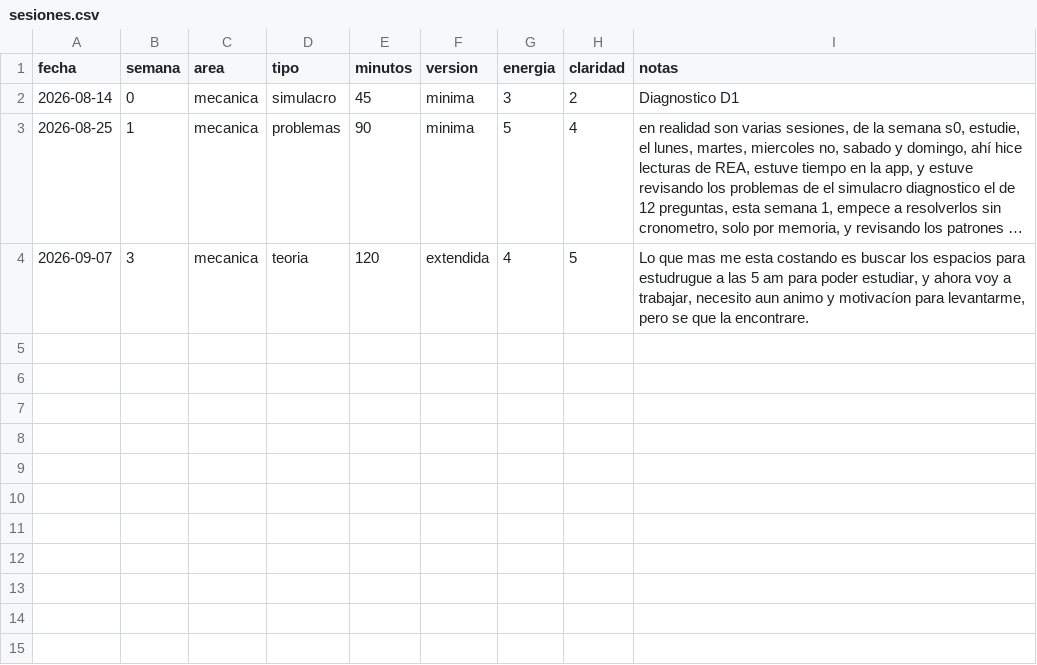
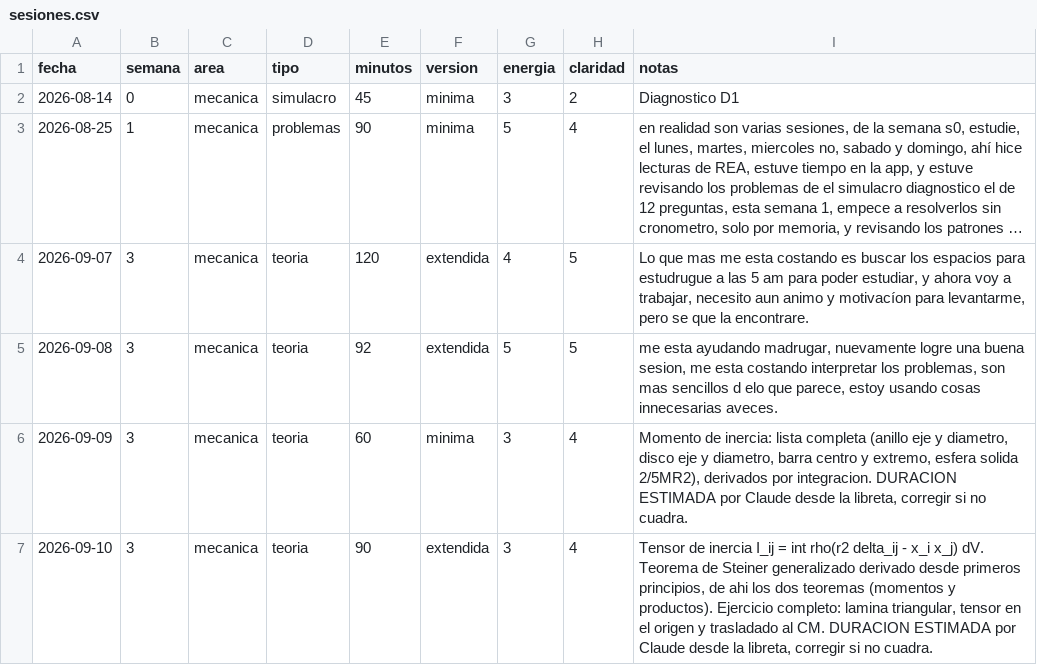
Before and after one commit to Sebrodriguezg/ANDES_APP, a CSV file: 06_SEGUIMIENTO/datos/sesiones.csv, drawn as a sheet; long unchanged cells end in ….

```diff
--- a/06_SEGUIMIENTO/datos/sesiones.csv
+++ b/06_SEGUIMIENTO/datos/sesiones.csv
@@ -4 +4,4 @@ fecha,semana,area,tipo,minutos,version,energia,claridad,notas
 2026-09-07,3,mecanica,teoria,120,extendida,4,5,"Lo que mas me esta costando es buscar los espacios para estudrugue a las 5 am para poder estudiar, y ahora voy a trabajar, necesito aun animo y motivacíon para levantarme, pero se que la encontrare."
+2026-09-08,3,mecanica,teoria,92,extendida,5,5,"me esta ayudando madrugar, nuevamente logre una buena sesion, me esta costando interpretar los problemas, son mas sencillos d elo que parece, estoy usando cosas innecesarias aveces."
+2026-09-09,3,mecanica,teoria,60,minima,3,4,"Momento de inercia: lista completa (anillo eje y diametro, disco eje y diametro, barra centro y extremo, esfera solida 2/5MR2), derivados por integracion. DURACION ESTIMADA por Claude desde la libreta, corregir si no cuadra."
+2026-09-10,3,mecanica,teoria,90,extendida,3,4,"Tensor de inercia I_ij = int rho(r2 delta_ij - x_i x_j) dV. Teorema de Steiner generalizado derivado desde primeros principios, de ahi los dos teoremas (momentos y productos). Ejercicio completo: lamina triangular, tensor en el origen y trasladado al CM. DURACION ESTIMADA por Claude desde la libreta, corregir si no cuadra."
```
Also changed, not shown: 2 other files.
